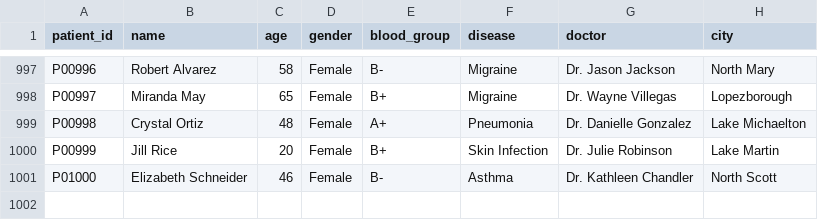
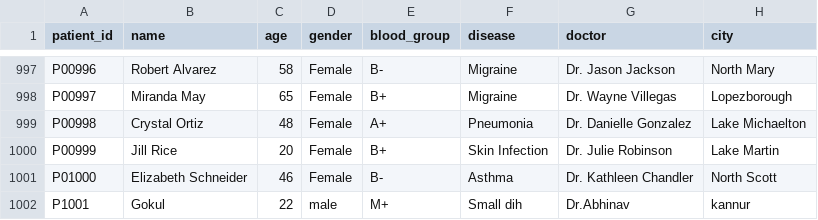
Before and after one commit to AdharvShyam/Multi-Cloud-Healthcare-Backup, a CSV file: data/healthcare_data/patients.csv, drawn as a sheet; only a part is shown, gaps mark what is left out.

```diff
--- a/data/healthcare_data/patients.csv
+++ b/data/healthcare_data/patients.csv
@@ -1001 +1001,2 @@ P00999,Jill Rice,20,Female,B+,Skin Infection,Dr. Julie Robinson,Lake Martin
 P01000,Elizabeth Schneider,46,Female,B-,Asthma,Dr. Kathleen Chandler,North Scott
+P1001,Gokul,22,male,M+,Small dih,Dr.Abhinav,kannur
```
Also changed, not shown: 2 other files.
